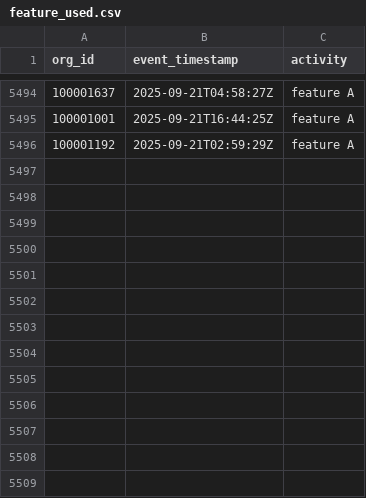
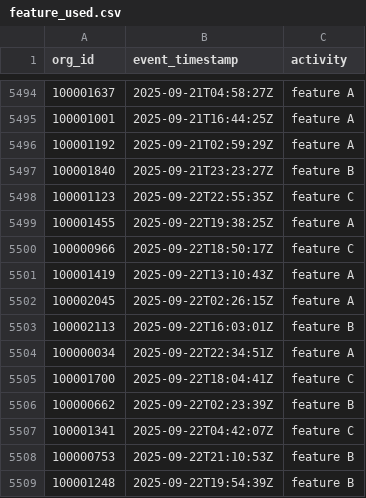
Before and after one commit to datafold/demo, a CSV file: datagen/feature_used.csv, drawn as a sheet; only a part is shown, gaps mark what is left out.

Commit message:
New data obtained on Tue Sep 23 00:21:13 UTC 2025

```diff
--- a/datagen/feature_used.csv
+++ b/datagen/feature_used.csv
@@ -5496 +5496,14 @@ org_id,event_timestamp,activity
 100001192,2025-09-21T02:59:29Z,feature A
+100001840,2025-09-21T23:23:27Z,feature B
+100001123,2025-09-22T22:55:35Z,feature C
+100001455,2025-09-22T19:38:25Z,feature A
+100000966,2025-09-22T18:50:17Z,feature C
+100001419,2025-09-22T13:10:43Z,feature A
+100002045,2025-09-22T02:26:15Z,feature A
+100002113,2025-09-22T16:03:01Z,feature B
+100000034,2025-09-22T22:34:51Z,feature A
+100001700,2025-09-22T18:04:41Z,feature C
+100000662,2025-09-22T02:23:39Z,feature B
+100001341,2025-09-22T04:42:07Z,feature C
+100000753,2025-09-22T21:10:53Z,feature B
+100001248,2025-09-22T19:54:39Z,feature B
```
Also changed, not shown: datagen/feature_used_broken.csv, datagen/user_created.csv, 12 other files.
